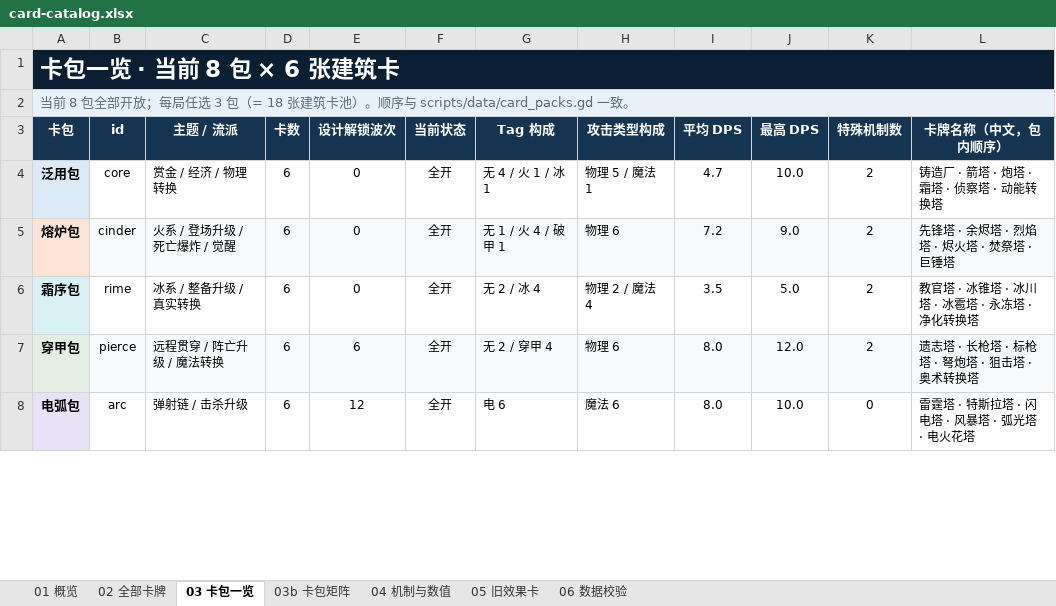
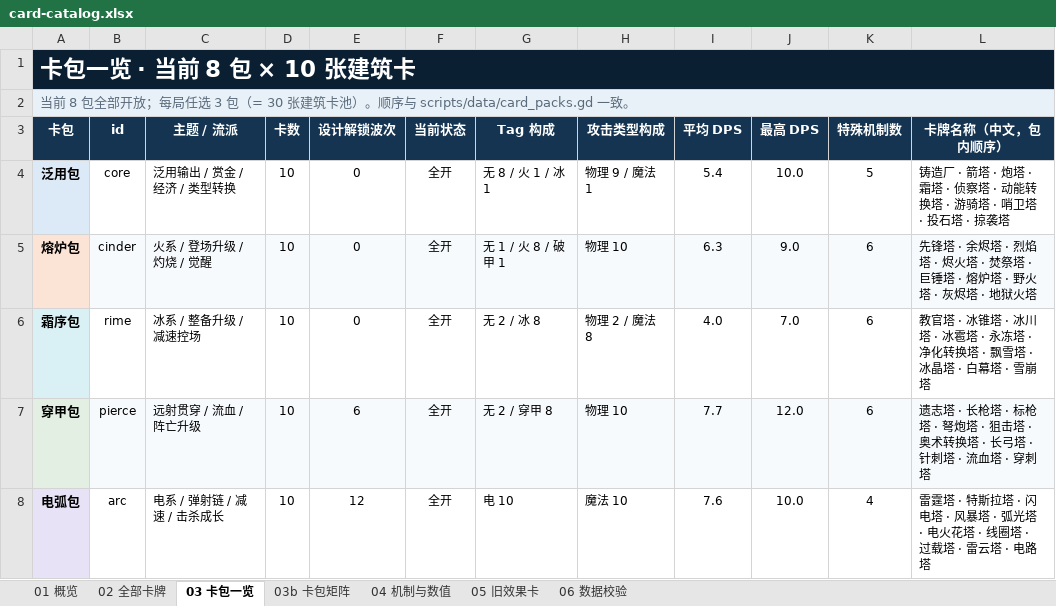
Before and after one commit to w814929152/corebound, an Excel workbook: docs/phase6/card-catalog.xlsx, sheet 03 卡包一览, drawn as a sheet; only a part is shown; values as stored, in another font and other column widths than the file's, no borders; the diff covers the shown part only; the diff names each change by its address in the sheet, - before the commit and + after, or states it on an @@ line.

Commit message:
feat(cardpack): 卡池 v0.4 —— 8 包 × 10 张 = 80 张建筑卡
卡池口径从 v0.3（每包 6 张 / 共 48）扩到 v0.4（每包 10 张 / 共 80），
每包自成一套流派 build，任选 3 包 → 本局 30 张卡池（原 18 张）。

- 数据：card_packs.gd 每包补 4 张；card_text.gd 补齐 32 张新卡文案；
  combat_types.gd 新增伤害类型口径；tower_effects.gd / wave_sim.gd 接新机制。
- 重构：建筑卡参数收敛到新文件 building_card_params.gd（唯一来源），
  tower_data.gd 退化为 preload 转出的薄壳（-187 行），调塔属性只改一处。
- 玩法口径：商店不再改 Engine.time_scale（audio_director / threat_pulse /
  time_state_machine 同步）；可建范围改为圆盘内自由摆放，阵地表只描述视觉地形
  （build_grid.gd）；shop_controller / shop_runtime 跟随 10 张卡池。
- UI：主界面图鉴卡位 48 → 80，每包块 10 张（main_menu_overlay / pack_select_overlay）。
- 文档：card-catalog.md 升 v1.2 重写全表 + xlsx 同步；card-packs.md 补 v0.4 版本行；
  main-menu.md 断言改 80 卡位；pack-mc-v01.md 标注为历史基线（胜率结论已失效）。
- 测试：卡包断言 / UI 样式 / MC / 三套 suite 全部跟随新口径。

```diff
--- a/docs/phase6/card-catalog.xlsx (sheet 03 卡包一览)
+++ b/docs/phase6/card-catalog.xlsx (sheet 03 卡包一览)
-A1 (卡包): 卡包一览 · 当前 8 包 × 6 张建筑卡
+A1 (卡包): 卡包一览 · 当前 8 包 × 10 张建筑卡
-A2 (卡包): …3 包（= 18 张建筑卡…
+A2 (卡包): …3 包（= 30 张建筑卡…
-C4 (主题 / 流派): 赏金 / 经济 / 物理转换
+C4 (主题 / 流派): 泛用输出 / 赏金 / 经济 / 类型转换
-D4:D8 (卡数): 6
+D4:D8 (卡数): 10
-G4 (Tag 构成): 无 4 / 火 1 / 冰 1
+G4 (Tag 构成): 无 8 / 火 1 / 冰 1
-H4 (攻击类型构成): 物理 5 / 魔法 1
+H4 (攻击类型构成): 物理 9 / 魔法 1
-I4 (平均 DPS): 4.7
+I4 (平均 DPS): 5.4
-K4 (特殊机制数): 2
+K4 (特殊机制数): 5
-L4 (卡牌名称（中文，包内顺序）): 铸造厂 · 箭塔 · 炮塔 · 霜塔 · 侦察塔 · 动能转换塔
+L4 (卡牌名称（中文，包内顺序）): 铸造厂 · 箭塔 · 炮塔 · 霜塔 · 侦察塔 · 动能转换塔 · 游骑塔 · 哨卫塔 · 投石塔 · 掠袭塔
-C5 (主题 / 流派): 火系 / 登场升级 / 死亡爆炸 / 觉醒
+C5 (主题 / 流派): 火系 / 登场升级 / 灼烧 / 觉醒
-G5 (Tag 构成): 无 1 / 火 4 / 破甲 1
+G5 (Tag 构成): 无 1 / 火 8 / 破甲 1
-H5 (攻击类型构成): 物理 6
+H5 (攻击类型构成): 物理 10
-I5 (平均 DPS): 7.2
+I5 (平均 DPS): 6.3
-K5:K7 (特殊机制数): 2
+K5:K7 (特殊机制数): 6
-L5 (卡牌名称（中文，包内顺序）): …· 巨锤塔
+L5 (卡牌名称（中文，包内顺序）): …· 巨锤塔 · 熔炉塔 · 野火塔 · 灰烬塔 · 地狱火塔
-C6 (主题 / 流派): 冰系 / 整备升级 / 真实转换
+C6 (主题 / 流派): 冰系 / 整备升级 / 减速控场
-G6 (Tag 构成): 无 2 / 冰 4
+G6 (Tag 构成): 无 2 / 冰 8
-H6 (攻击类型构成): 物理 2 / 魔法 4
+H6 (攻击类型构成): 物理 2 / 魔法 8
-I6 (平均 DPS): 3.5
+I6 (平均 DPS): 4.0
-J6 (最高 DPS): 5.0
+J6 (最高 DPS): 7.0
-L6 (卡牌名称（中文，包内顺序）): …化转换塔
+L6 (卡牌名称（中文，包内顺序）): …化转换塔 · 飘雪塔 · 冰晶塔 · 白幕塔 · 雪崩塔
-C7 (主题 / 流派): 远程贯穿 / 阵亡升级 / 魔法转换
+C7 (主题 / 流派): 远射贯穿 / 流血 / 阵亡升级
-G7 (Tag 构成): 无 2 / 穿甲 4
+G7 (Tag 构成): 无 2 / 穿甲 8
-H7 (攻击类型构成): 物理 6
+H7 (攻击类型构成): 物理 10
-I7 (平均 DPS): 8.0
+I7 (平均 DPS): 7.7
-L7 (卡牌名称（中文，包内顺序）): …术转换塔
+L7 (卡牌名称（中文，包内顺序）): …术转换塔 · 长弓塔 · 针刺塔 · 流血塔 · 穿刺塔
-C8 (主题 / 流派): 弹射链 / 击杀升级
+C8 (主题 / 流派): 电系 / 弹射链 / 减速 / 击杀成长
-G8 (Tag 构成): 电 6
+G8 (Tag 构成): 电 10
-H8 (攻击类型构成): 魔法 6
+H8 (攻击类型构成): 魔法 10
-I8 (平均 DPS): 8.0
+I8 (平均 DPS): 7.6
-K8 (特殊机制数): 0
+K8 (特殊机制数): 4
-L8 (卡牌名称（中文，包内顺序）): …电火花塔
+L8 (卡牌名称（中文，包内顺序）): …电火花塔 · 线圈塔 · 过载塔 · 雷云塔 · 电路塔
```
Also changed, not shown: 22 edited cells elsewhere in this sheet, sheet 02 全部卡牌, sheet 03b 卡包矩阵, sheet 06 数据校验, sheet 04 机制与数值, sheet 01 概览, 32 other files.
